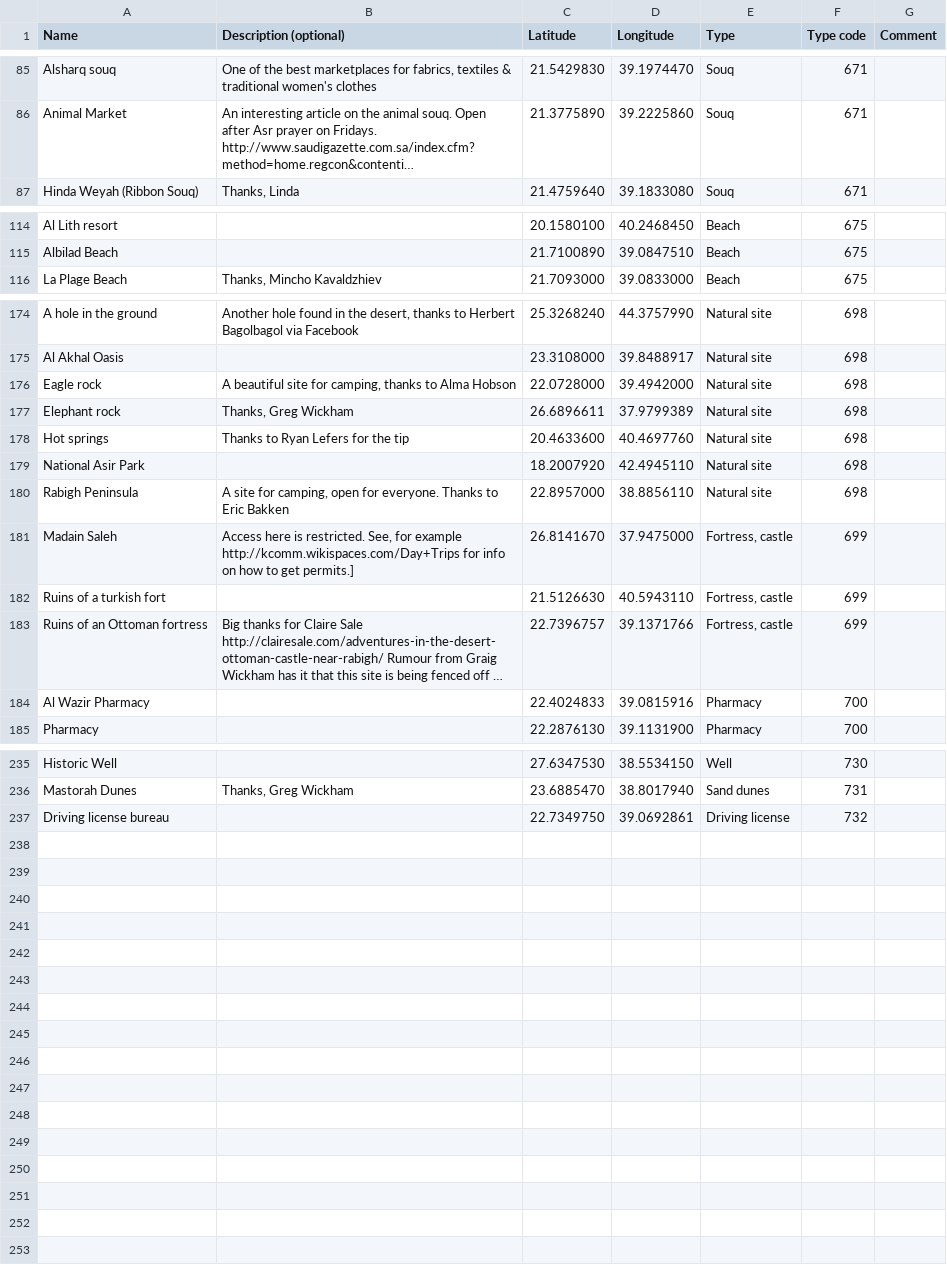
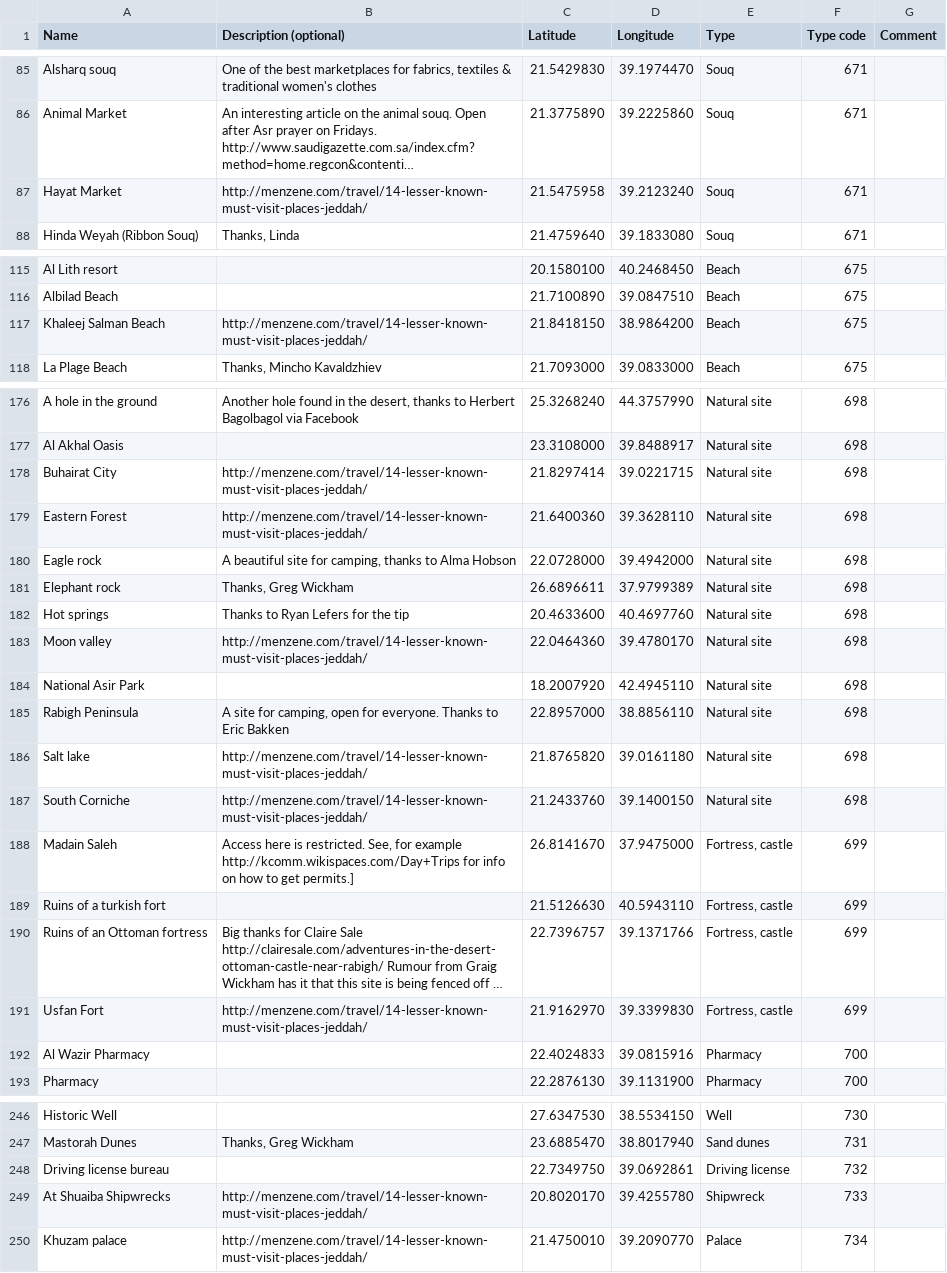
Before and after one commit to Virtakuono/.kml-repository, a TSV file: JeddahPOIs.tsv, drawn as a sheet; only a part is shown, gaps mark what is left out; long unchanged cells end in …; the diff covers the shown part only; the diff names each change by its address in the sheet, - before the commit and + after, or states it on an @@ line.

```diff
--- a/JeddahPOIs.tsv
+++ b/JeddahPOIs.tsv
+row 87: Hayat Market | http://menzene.com/travel/14-lesser-known-must-visit-places-jeddah/ | 21.5475958 | 39.2123240 | Souq | 671
+row 117: Khaleej Salman Beach | http://menzene.com/travel/14-lesser-known-must-visit-places-jeddah/ | 21.8418150 | 38.9864200 | Beach | 675
+row 178: Buhairat City | http://menzene.com/travel/14-lesser-known-must-visit-places-jeddah/ | 21.8297414 | 39.0221715 | Natural site | 698
+row 179: Eastern Forest | http://menzene.com/travel/14-lesser-known-must-visit-places-jeddah/ | 21.6400360 | 39.3628110 | Natural site | 698
+row 183: Moon valley | http://menzene.com/travel/14-lesser-known-must-visit-places-jeddah/ | 22.0464360 | 39.4780170 | Natural site | 698
+row 186: Salt lake | http://menzene.com/travel/14-lesser-known-must-visit-places-jeddah/ | 21.8765820 | 39.0161180 | Natural site | 698
+row 187: South Corniche | http://menzene.com/travel/14-lesser-known-must-visit-places-jeddah/ | 21.2433760 | 39.1400150 | Natural site | 698
+row 191: Usfan Fort | http://menzene.com/travel/14-lesser-known-must-visit-places-jeddah/ | 21.9162970 | 39.3399830 | Fortress, castle | 699
+row 249: At Shuaiba Shipwrecks | http://menzene.com/travel/14-lesser-known-must-visit-places-jeddah/ | 20.8020170 | 39.4255780 | Shipwreck | 733
+row 250: Khuzam palace | http://menzene.com/travel/14-lesser-known-must-visit-places-jeddah/ | 21.4750010 | 39.2090770 | Palace | 734
```
Also changed, not shown: 3 added rows elsewhere in this file, JeddahPOIs_styles.tsv, 14 other files.
